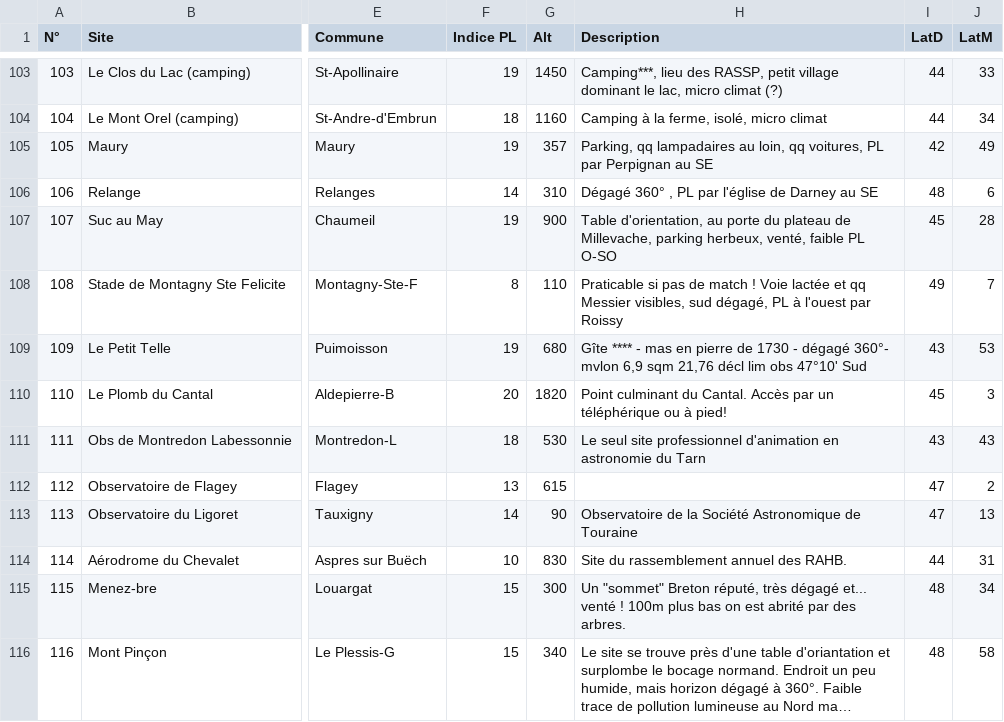
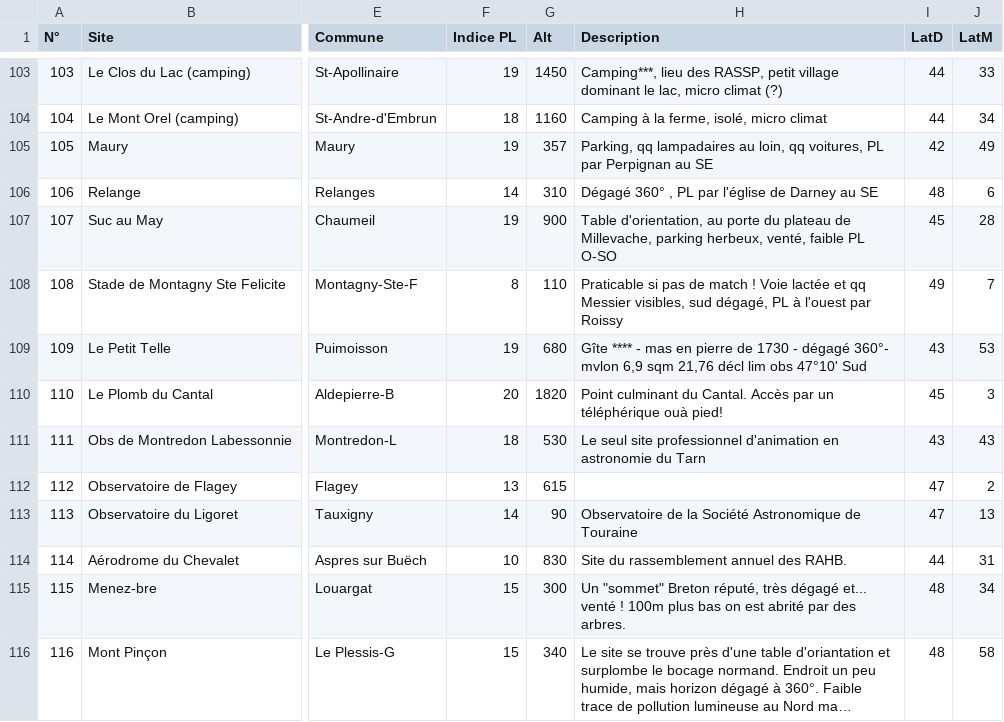
Before and after one commit to CedricChaynes/astronight, a CSV file: db/astronomical_sites_gresac.csv, drawn as a sheet; only a part is shown, gaps mark what is left out; long unchanged cells end in …; the diff names each change by its address in the sheet, - before the commit and + after, or states it on an @@ line.

```diff
--- a/db/astronomical_sites_gresac.csv
+++ b/db/astronomical_sites_gresac.csv
-H110 (Description): …un téléphérique ou à pied!
+H110 (Description): …un téléphérique ouà pied!
```
Also changed, not shown: 9 other files.
